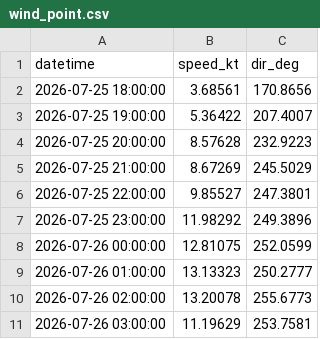
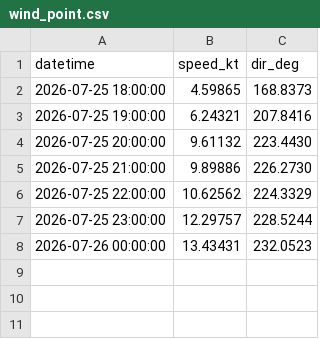
Before and after one commit to LANIER-hub/wrf-data, a CSV file: wind_point.csv, drawn as a sheet.

```diff
--- a/wind_point.csv
+++ b/wind_point.csv
@@ -1,11 +1,8 @@
 datetime,speed_kt,dir_deg
-2026-07-25 18:00:00,3.68561,170.8656
-2026-07-25 19:00:00,5.36422,207.4007
-2026-07-25 20:00:00,8.57628,232.9223
-2026-07-25 21:00:00,8.67269,245.5029
-2026-07-25 22:00:00,9.85527,247.3801
-2026-07-25 23:00:00,11.98292,249.3896
-2026-07-26 00:00:00,12.81075,252.0599
-2026-07-26 01:00:00,13.13323,250.2777
-2026-07-26 02:00:00,13.20078,255.6773
-2026-07-26 03:00:00,11.19629,253.7581
+2026-07-25 18:00:00,4.59865,168.8373
+2026-07-25 19:00:00,6.24321,207.8416
+2026-07-25 20:00:00,9.61132,223.4430
+2026-07-25 21:00:00,9.89886,226.2730
+2026-07-25 22:00:00,10.62562,224.3329
+2026-07-25 23:00:00,12.29757,228.5244
+2026-07-26 00:00:00,13.43431,232.0523
```
Also changed, not shown: wind_point_long_beach.csv, wind_point_san_pedro.csv.
